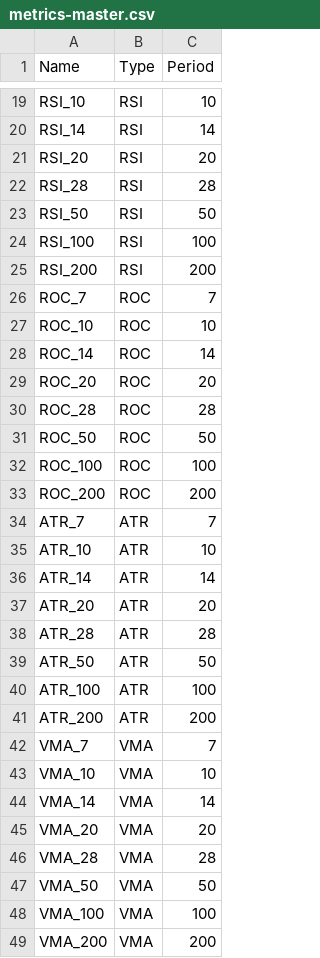
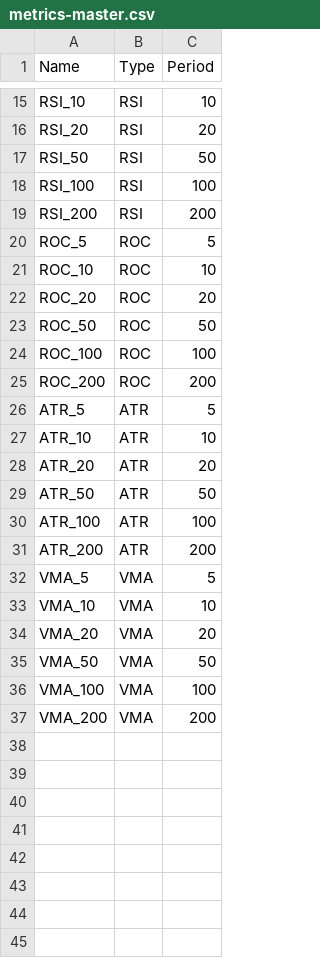
Before and after one commit to stratifyr/security-service, a CSV file: cmd/data-loader/data/metrics-master.csv, drawn as a sheet; only a part is shown, gaps mark what is left out; removed rows and columns are numbered as before the commit, all else as after; the diff covers the shown part only; the diff names each change by its address in the sheet, - before the commit and + after, or states it on an @@ line.

```diff
--- a/cmd/data-loader/data/metrics-master.csv
+++ b/cmd/data-loader/data/metrics-master.csv
-row 20: RSI_14 | RSI | 14
-row 22: RSI_28 | RSI | 28
-row 26: ROC_7 | ROC | 7
+row 20: ROC_5 | ROC | 5
-row 28: ROC_14 | ROC | 14
-row 30: ROC_28 | ROC | 28
-row 34: ATR_7 | ATR | 7
+row 26: ATR_5 | ATR | 5
-row 36: ATR_14 | ATR | 14
-row 38: ATR_28 | ATR | 28
-row 42: VMA_7 | VMA | 7
+row 32: VMA_5 | VMA | 5
-row 44: VMA_14 | VMA | 14
-row 46: VMA_28 | VMA | 28
```
Also changed, not shown: 3 added rows and 7 removed rows elsewhere in this file, 1 other file.
